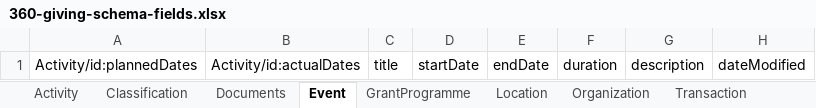
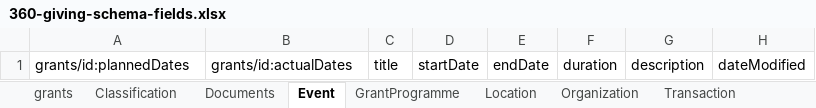
Before and after one commit to ThreeSixtyGiving/standard, an Excel workbook: schema/multi-table/360-giving-schema-fields.xlsx, sheet Event, drawn as a sheet; values as stored, in another font and other column widths than the file's, no borders; the diff names each change by its address in the sheet, - before the commit and + after, or states it on an @@ line.

```diff
--- a/schema/multi-table/360-giving-schema-fields.xlsx (sheet Event)
+++ b/schema/multi-table/360-giving-schema-fields.xlsx (sheet Event)
-sheet tab: Activity
+sheet tab: grants
-A1: Activity/id:plannedDates
+A1: grants/id:plannedDates
-B1: Activity/id:actualDates
+B1: grants/id:actualDates
```
Also changed, not shown: sheet Location, sheet Transaction, sheet Classification, sheet Organization, sheet GrantProgramme, sheet Documents, schema/summary-table/360-giving-schema-titles.xlsx, 18 other files.
